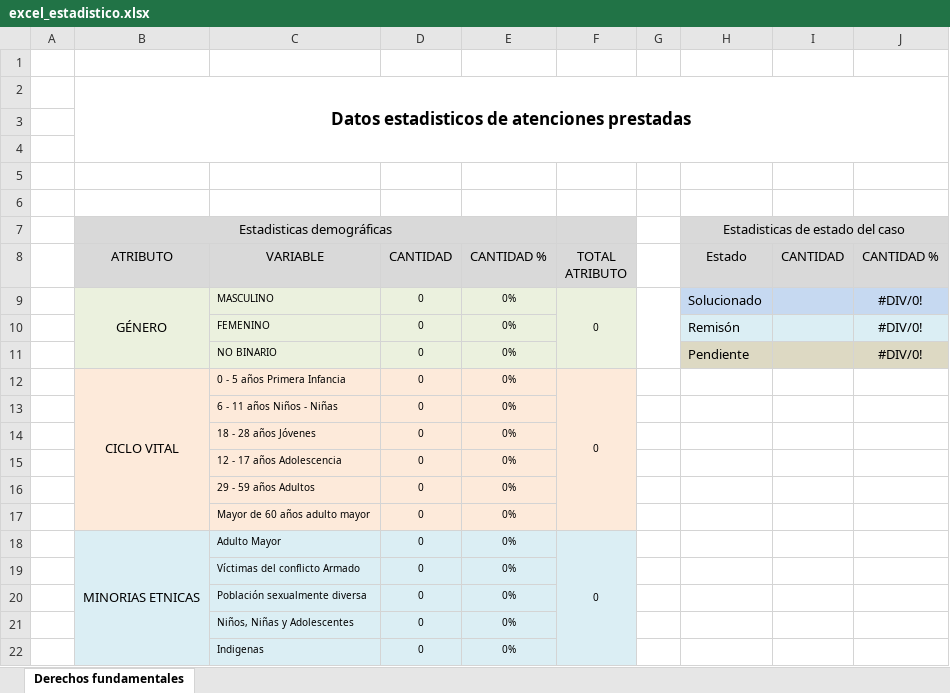
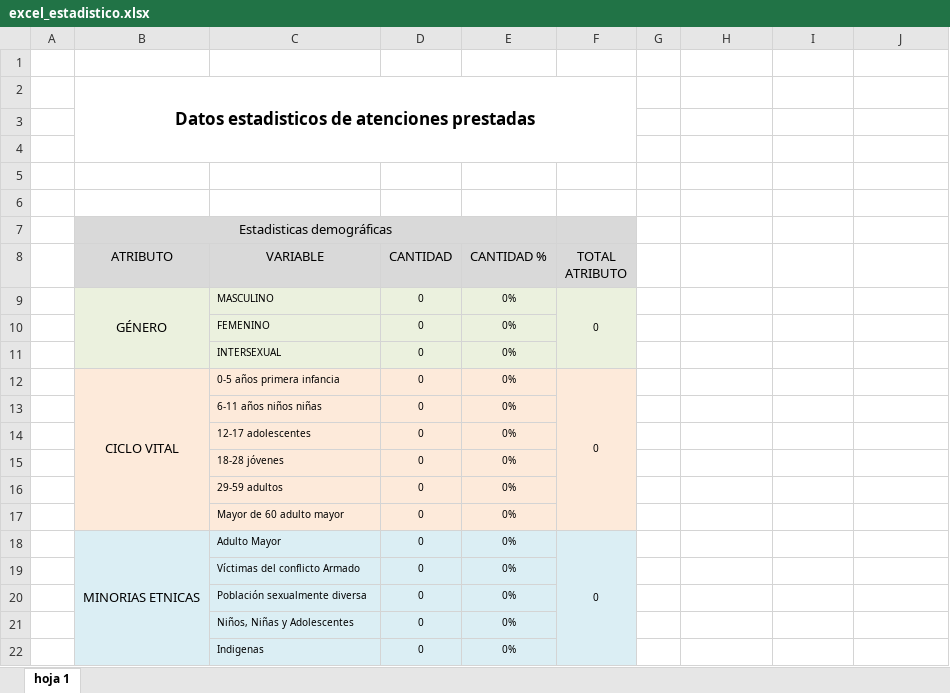
Before and after one commit to lfho/Defensoria, an Excel workbook: Modules/Visit/Resources/views/citizens/excel_estadistico.xlsx, sheet hoja 1, drawn as a sheet; only a part is shown; values as stored, in another font and other column widths than the file's, no borders; removed rows and columns are numbered as before the commit, all else as after; the diff names each change by its address in the sheet, - before the commit and + after, or states it on an @@ line.

```diff
--- a/Modules/Visit/Resources/views/citizens/excel_estadistico.xlsx (sheet hoja 1)
+++ b/Modules/Visit/Resources/views/citizens/excel_estadistico.xlsx (sheet hoja 1)
-sheet tab: Derechos fundamentales
+sheet tab: hoja 1
-B2:J4 merged
+B2:F4 merged
-H7: Estadisticas de estado del caso
+H7: (empty)
-H7:J8 fill: #D9D9D9
+H7:J8 fill: none
-H7:J7 merged
-H8: Estado
+H8: (empty)
-I8: CANTIDAD
+I8: (empty)
-J8: CANTIDAD %
+J8: (empty)
-G9:G11 merged
-H9: Solucionado
+H9: (empty)
-H9:J9 fill: #C6D9F1
+H9:J9 fill: none
-J9:J10: #DIV/0!
+J9:J10: (empty)
-H10: Remisón
+H10: (empty)
-H10:J10 fill: #DBEEF4
+H10:J10 fill: none
-row 11:  |  | NO BINARIO | 0 | 0% |  |  | Pendiente |  | #DIV/0!
+row 11:  |  | INTERSEXUAL | 0 | 0%
-C12 (VARIABLE): 0 - 5 años Primera Infancia
+C12 (VARIABLE): 0-5 años primera infancia
-C13 (VARIABLE): 6 - 11 años Niños - Niñas
+C13 (VARIABLE): 6-11 años niños niñas
-C14 (VARIABLE): 18 - 28 años Jóvenes
+C14 (VARIABLE): 12-17 adolescentes
-C15 (VARIABLE): 12 - 17 años Adolescencia
+C15 (VARIABLE): 18-28 jóvenes
-C16 (VARIABLE): 29 - 59 años Adultos
+C16 (VARIABLE): 29-59 adultos
-C17 (VARIABLE): Mayor de 60 años adulto mayor
+C17 (VARIABLE): Mayor de 60 adulto mayor
```
Also changed, not shown: 5 other files.
